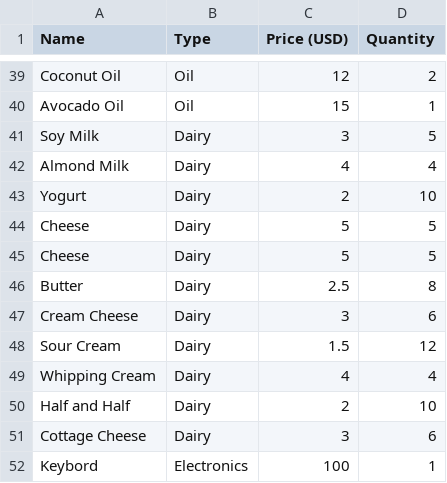
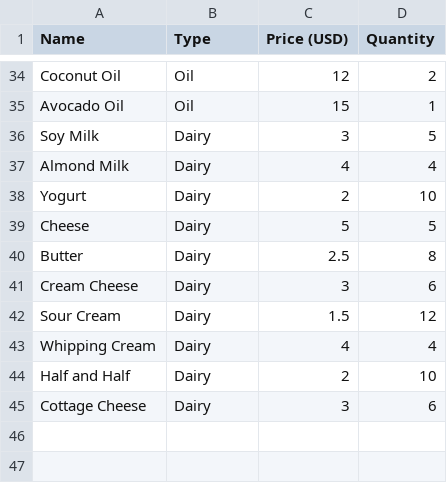
Before and after one commit to codeschoolAI/grocery_store, a CSV file: products_row.csv, drawn as a sheet; only a part is shown, gaps mark what is left out; removed rows and columns are numbered as before the commit, all else as after; the diff covers the shown part only; the diff names each change by its address in the sheet, - before the commit and + after, or states it on an @@ line.

```diff
--- a/products_row.csv
+++ b/products_row.csv
-row 45: Cheese | Dairy | 5 | 5
-row 52: Keybord | Electronics | 100 | 1
```
Also changed, not shown: 3 added rows and 8 removed rows elsewhere in this file.
